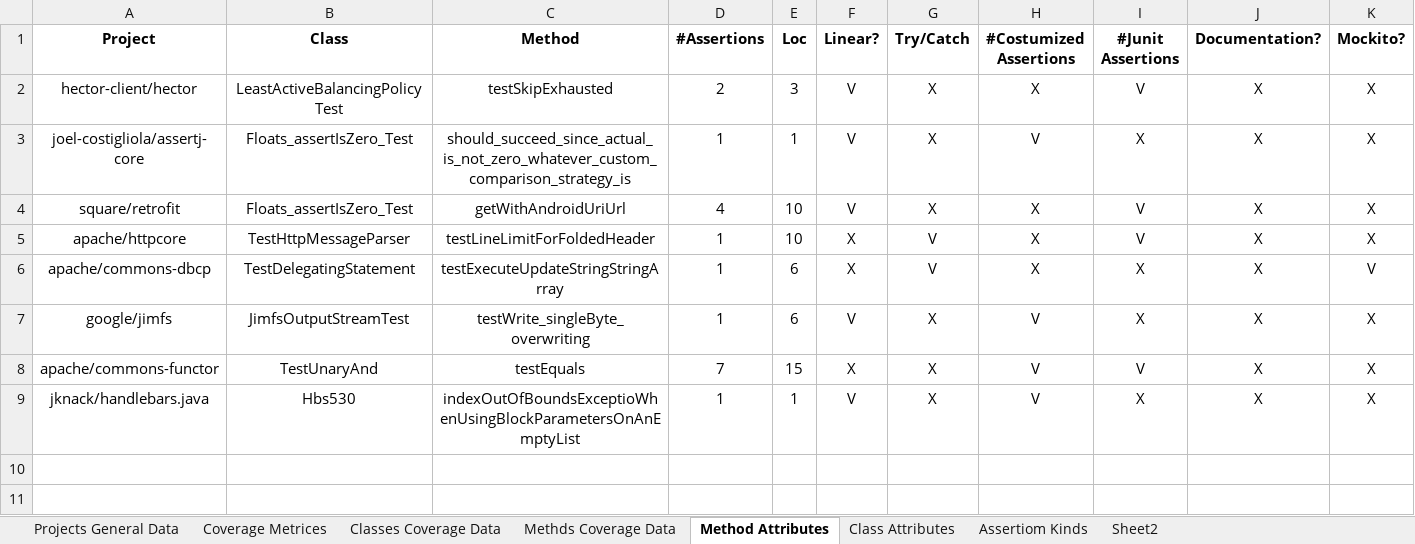
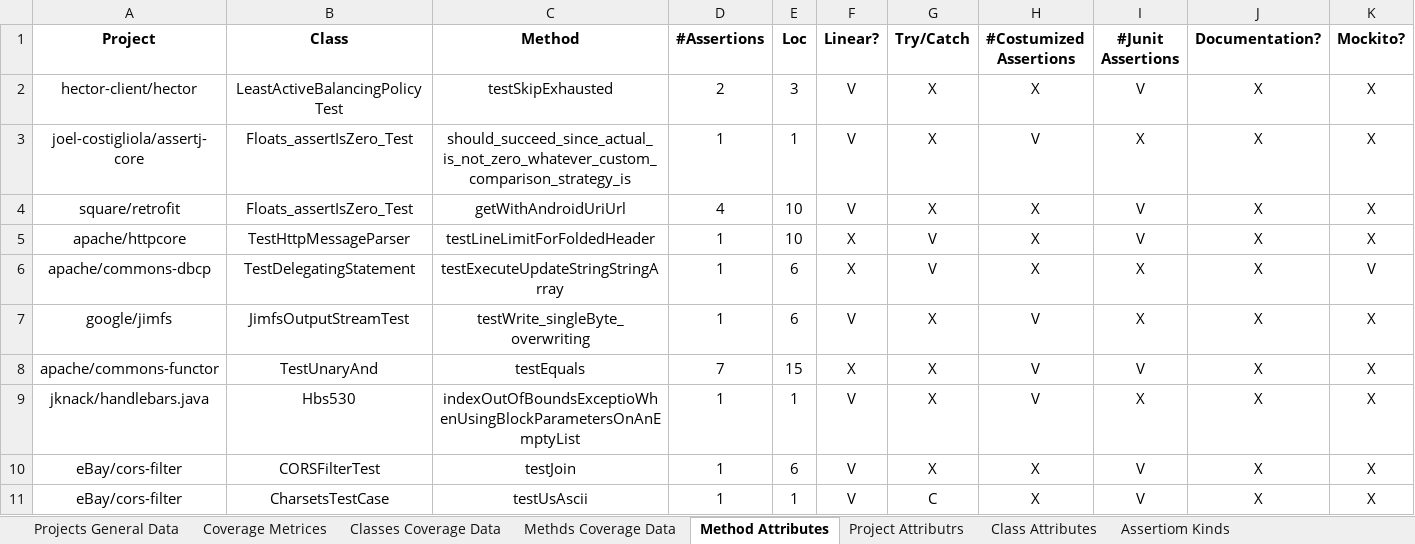
Before and after one commit to dormaayan/TestsReposirotry, an Excel workbook: CoverageDataBase/MethodSampler.xlsx, sheet Method Attributes, drawn as a sheet; only a part is shown; values as stored, in another font and other column widths than the file's, no borders; rows hold the shown columns only; the diff names each change by its address in the sheet, - before the commit and + after, or states it on an @@ line.

```diff
--- a/CoverageDataBase/MethodSampler.xlsx (sheet Method Attributes)
+++ b/CoverageDataBase/MethodSampler.xlsx (sheet Method Attributes)
-sheet tab: Sheet2
+sheet tab: Project Attributrs
@@ sheet tab order changed: Projects General Data | Coverage Metrices | Classes Coverage Data | Methds Coverage Data | Method Attributes | Project Attributrs | Class Attributes | Assertiom Kinds @@
+row 10: eBay/cors-filter | CORSFilterTest | testJoin | 1 | 6 | V | X | X | V | X | X
+row 11: eBay/cors-filter | CharsetsTestCase | testUsAscii | 1 | 1 | V | C | X | V | X | X
```
Also changed, not shown: sheet Coverage Metrices, sheet Methds Coverage Data, sheet Class Attributes, sheet Classes Coverage Data, sheet Projects General Data, sheet Assertiom Kinds, 1 other file.
